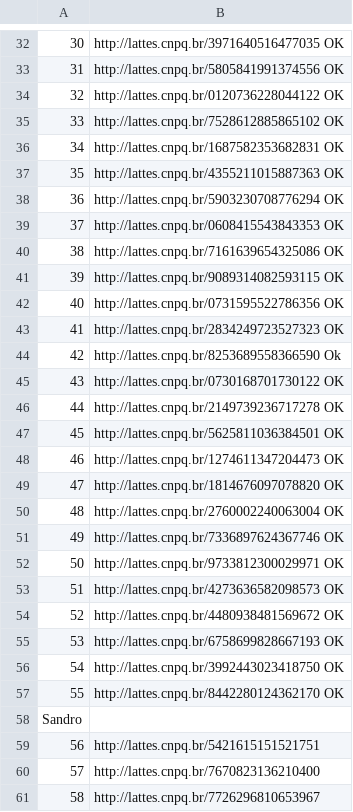
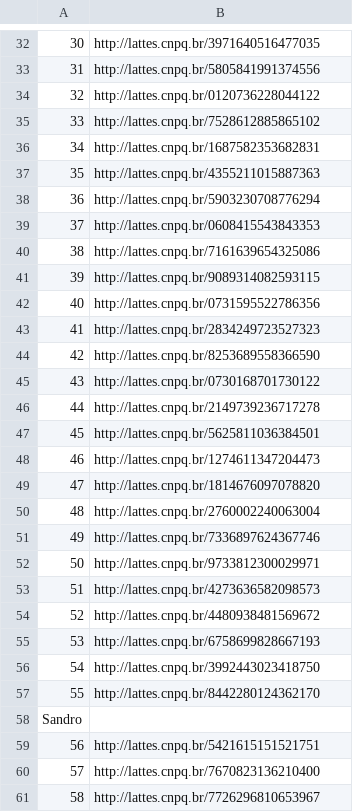
Before and after one commit to wesferr/AnaliseDaRedeDeCoautoriaUnipampa, a CSV file: lattes.csv, drawn as a sheet; only a part is shown, gaps mark what is left out; the diff covers the shown part only; the diff names each change by its address in the sheet, - before the commit and + after, or states it on an @@ line.

```diff
--- a/lattes.csv
+++ b/lattes.csv
-B32: http://lattes.cnpq.br/3971640516477035 OK
+B32: http://lattes.cnpq.br/3971640516477035
-B33: http://lattes.cnpq.br/5805841991374556 OK
+B33: http://lattes.cnpq.br/5805841991374556
-B34: http://lattes.cnpq.br/0120736228044122 OK
+B34: http://lattes.cnpq.br/0120736228044122
-B35: http://lattes.cnpq.br/7528612885865102 OK
+B35: http://lattes.cnpq.br/7528612885865102
-B36: http://lattes.cnpq.br/1687582353682831 OK
+B36: http://lattes.cnpq.br/1687582353682831
-B37: http://lattes.cnpq.br/4355211015887363 OK
+B37: http://lattes.cnpq.br/4355211015887363
-B38: http://lattes.cnpq.br/5903230708776294 OK
+B38: http://lattes.cnpq.br/5903230708776294
-B39: http://lattes.cnpq.br/0608415543843353 OK
+B39: http://lattes.cnpq.br/0608415543843353
-B40: http://lattes.cnpq.br/7161639654325086 OK
+B40: http://lattes.cnpq.br/7161639654325086
-B41: http://lattes.cnpq.br/9089314082593115 OK
+B41: http://lattes.cnpq.br/9089314082593115
-B42: http://lattes.cnpq.br/0731595522786356 OK
+B42: http://lattes.cnpq.br/0731595522786356
-B43: http://lattes.cnpq.br/2834249723527323 OK
+B43: http://lattes.cnpq.br/2834249723527323
-B44: http://lattes.cnpq.br/8253689558366590 Ok
+B44: http://lattes.cnpq.br/8253689558366590
-B45: http://lattes.cnpq.br/0730168701730122 OK
+B45: http://lattes.cnpq.br/0730168701730122
-B46: http://lattes.cnpq.br/2149739236717278 OK
+B46: http://lattes.cnpq.br/2149739236717278
-B47: http://lattes.cnpq.br/5625811036384501 OK
+B47: http://lattes.cnpq.br/5625811036384501
-B48: http://lattes.cnpq.br/1274611347204473 OK
+B48: http://lattes.cnpq.br/1274611347204473
-B49: http://lattes.cnpq.br/1814676097078820 OK
+B49: http://lattes.cnpq.br/1814676097078820
-B50: http://lattes.cnpq.br/2760002240063004 OK
+B50: http://lattes.cnpq.br/2760002240063004
-B51: http://lattes.cnpq.br/7336897624367746 OK
+B51: http://lattes.cnpq.br/7336897624367746
-B52: http://lattes.cnpq.br/9733812300029971 OK
+B52: http://lattes.cnpq.br/9733812300029971
-B53: http://lattes.cnpq.br/4273636582098573 OK
+B53: http://lattes.cnpq.br/4273636582098573
-B54: http://lattes.cnpq.br/4480938481569672 OK
+B54: http://lattes.cnpq.br/4480938481569672
-B55: http://lattes.cnpq.br/6758699828667193 OK
+B55: http://lattes.cnpq.br/6758699828667193
-B56: http://lattes.cnpq.br/3992443023418750 OK
+B56: http://lattes.cnpq.br/3992443023418750
-B57: http://lattes.cnpq.br/8442280124362170 OK
+B57: http://lattes.cnpq.br/8442280124362170
```
Also changed, not shown: 28 edited cells elsewhere in this file.
